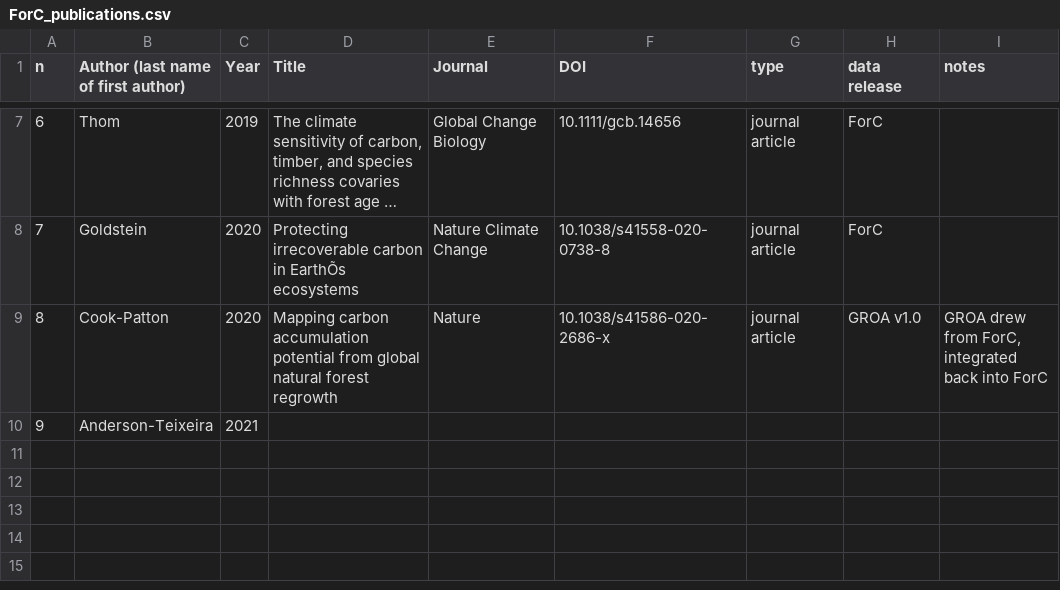
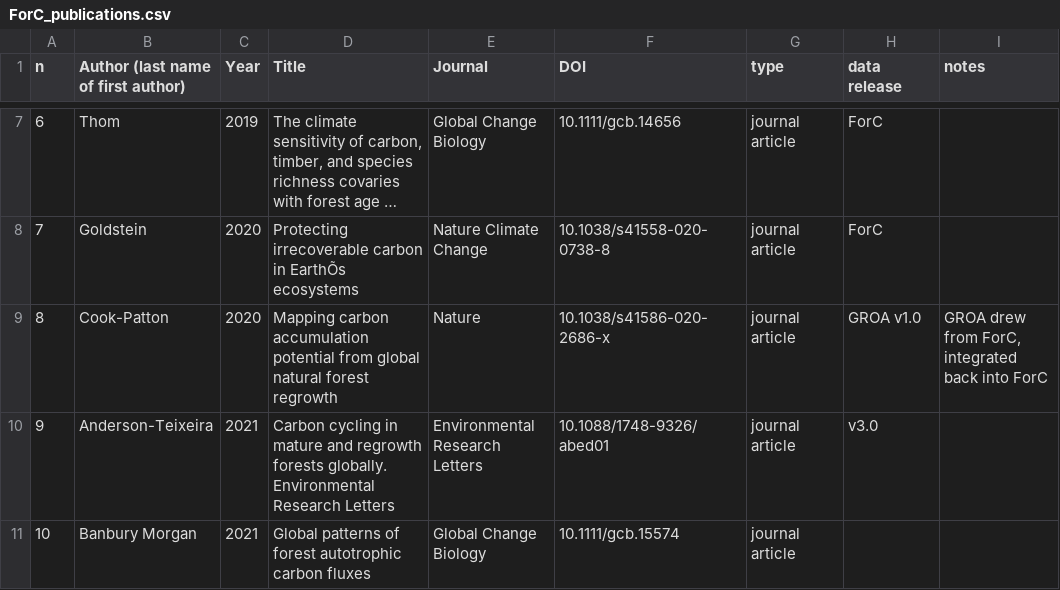
Before and after one commit to forc-db/ForC, a CSV file: ForC_publications.csv, drawn as a sheet; only a part is shown, gaps mark what is left out; long unchanged cells end in ….

Commit message:
Update ForC_publications.csv

```diff
--- a/ForC_publications.csv
+++ b/ForC_publications.csv
@@ -9,2 +9,3 @@ n,Author (last name of first author),Year,Title,Journal,DOI,type,data release, n
 8,Cook-Patton,2020,Mapping carbon accumulation potential from global natural forest regrowth,Nature,10.1038/s41586-020-2686-x,journal article,GROA v1.0,"GROA drew from ForC, integrated back into ForC"
-9,Anderson-Teixeira,2021,,,,,,
+9,Anderson-Teixeira,2021,Carbon cycling in mature and regrowth forests globally. Environmental Research Letters,Environmental Research Letters,10.1088/1748-9326/abed01,journal article,v3.0,
+10,Banbury Morgan,2021,Global patterns of forest autotrophic carbon fluxes,Global Change Biology,10.1111/gcb.15574,journal article,,
```
